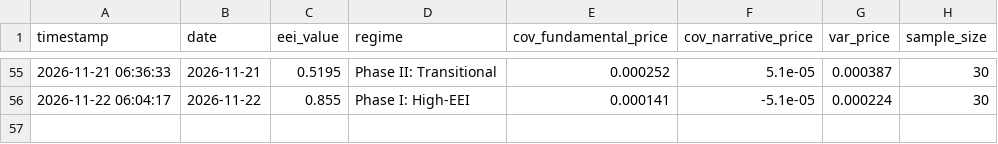
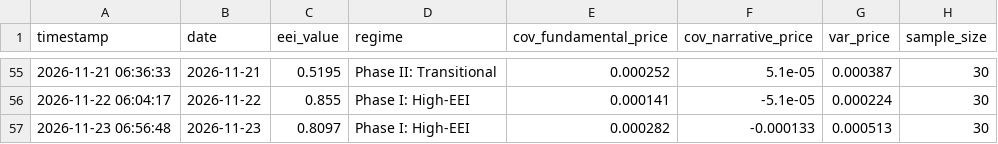
Before and after one commit to suns1232023/exchange-entropy-eei, a CSV file: data/eei_history_series.csv, drawn as a sheet; only a part is shown, gaps mark what is left out; the diff names each change by its address in the sheet, - before the commit and + after, or states it on an @@ line.

```diff
--- a/data/eei_history_series.csv
+++ b/data/eei_history_series.csv
+row 57: 2026-11-23 06:56:48 | 2026-11-23 | 0.8097 | Phase I: High-EEI | 0.000282 | -0.000133 | 0.000513 | 30
```
Also changed, not shown: 2 other files.
